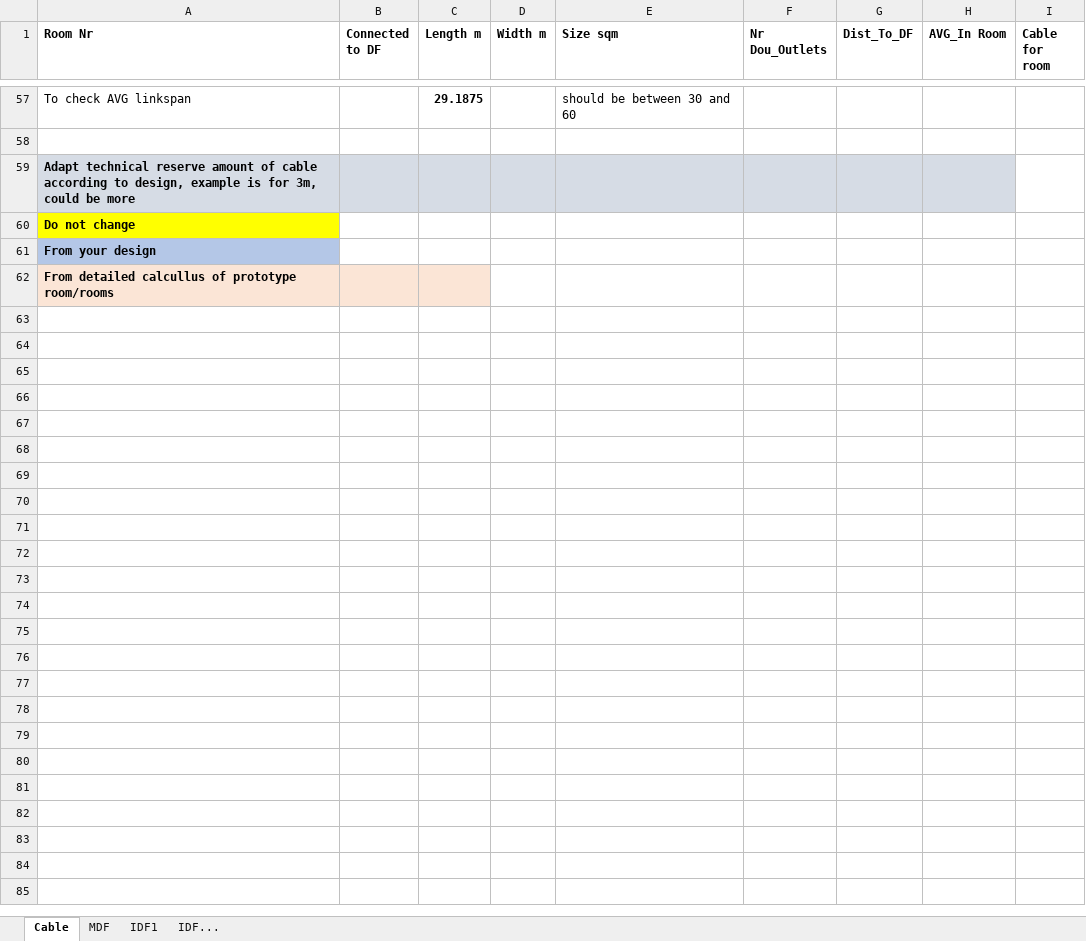
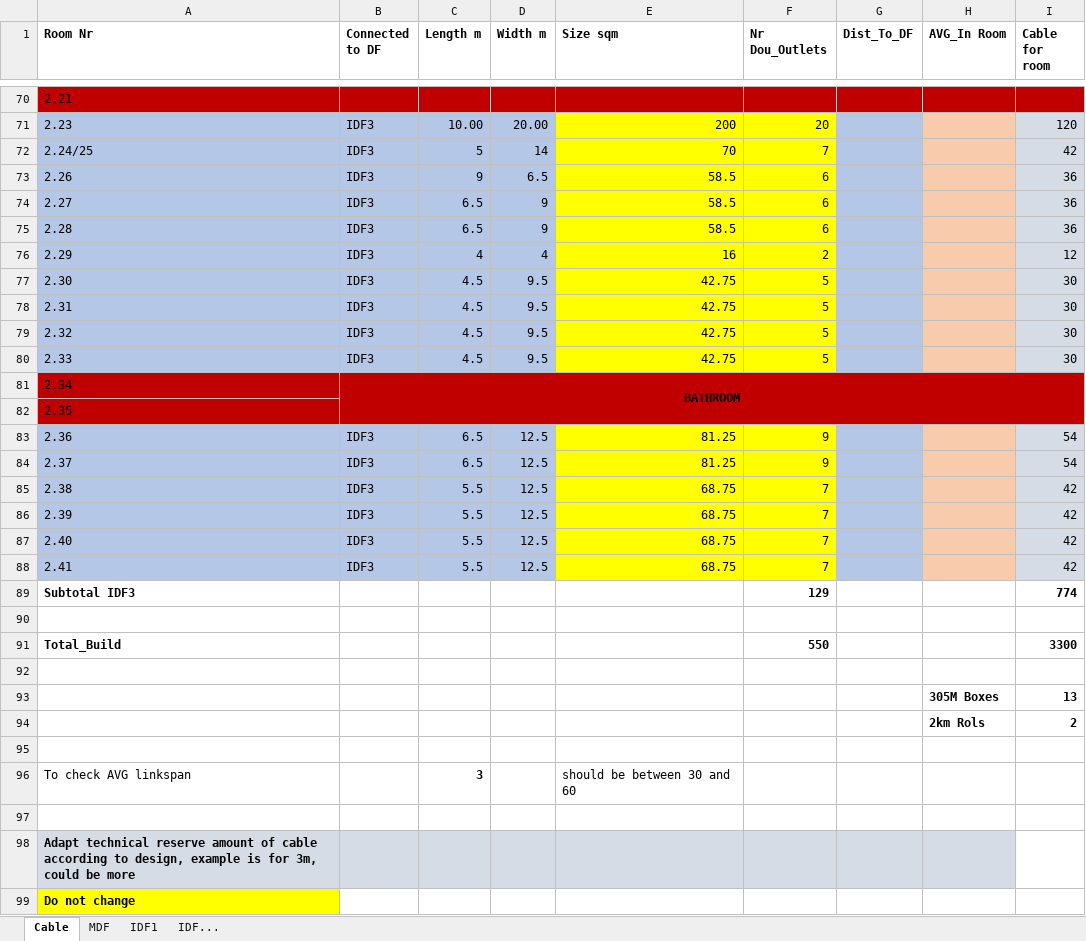
Before and after one commit to l7aur/Network-Design-Project, an Excel workbook: calc_and_rack.xlsx, sheet Cable, drawn as a sheet; only a part is shown, gaps mark what is left out; the shorter side is filled out with more unchanged rows; values as stored, in another font and other column widths than the file's, no borders; conditional formats not drawn; addresses are those after the commit; the diff covers the shown part only; the diff names each change by its address in the sheet, - before the commit and + after, or states it on an @@ line.

Commit message:
room dimensions

```diff
--- a/calc_and_rack.xlsx (sheet Cable)
+++ b/calc_and_rack.xlsx (sheet Cable)
+row 70: 2.21
+row 71: 2.23 | IDF3 | 10.00 | 20.00 | 200 | 20 |  |  | 120
+row 72: 2.24/25 | IDF3 | 5 | 14 | 70 | 7 |  |  | 42
+row 73: 2.26 | IDF3 | 9 | 6.5 | 58.5 | 6 |  |  | 36
+row 74: 2.27 | IDF3 | 6.5 | 9 | 58.5 | 6 |  |  | 36
+row 75: 2.28 | IDF3 | 6.5 | 9 | 58.5 | 6 |  |  | 36
+row 76: 2.29 | IDF3 | 4 | 4 | 16 | 2 |  |  | 12
+row 77: 2.30 | IDF3 | 4.5 | 9.5 | 42.75 | 5 |  |  | 30
+row 78: 2.31 | IDF3 | 4.5 | 9.5 | 42.75 | 5 |  |  | 30
+row 79: 2.32 | IDF3 | 4.5 | 9.5 | 42.75 | 5 |  |  | 30
+row 80: 2.33 | IDF3 | 4.5 | 9.5 | 42.75 | 5 |  |  | 30
+row 81: 2.34 | BATHROOM
+row 82: 2.35
+row 83: 2.36 | IDF3 | 6.5 | 12.5 | 81.25 | 9 |  |  | 54
+row 84: 2.37 | IDF3 | 6.5 | 12.5 | 81.25 | 9 |  |  | 54
+row 85: 2.38 | IDF3 | 5.5 | 12.5 | 68.75 | 7 |  |  | 42
+row 86: 2.39 | IDF3 | 5.5 | 12.5 | 68.75 | 7 |  |  | 42
+row 87: 2.40 | IDF3 | 5.5 | 12.5 | 68.75 | 7 |  |  | 42
+row 88: 2.41 | IDF3 | 5.5 | 12.5 | 68.75 | 7 |  |  | 42
+row 89: Subtotal IDF3 |  |  |  |  | 129 |  |  | 774
+row 90: (empty)
+row 91: Total_Build |  |  |  |  | 550 |  |  | 3300
+row 92: (empty)
+row 93:  |  |  |  |  |  |  | 305M Boxes | 13
+row 94:  |  |  |  |  |  |  | 2km Rols | 2
+row 95: (empty)
-C96 (Length m): 29.1875
+C96 (Length m): 3
```
Also changed, not shown: 64 added rows, 51 removed rows and 2 edited cells elsewhere in this sheet, 2 other files.
